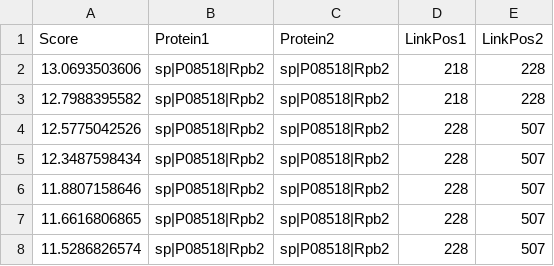
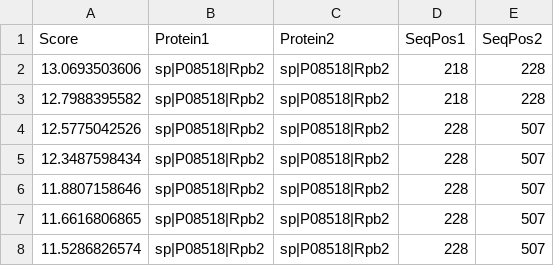
Before and after one commit to colin-combe/CLMS-model, a CSV file: csv_data/PolII.csv, drawn as a sheet; only a part is shown.

```diff
--- a/csv_data/PolII.csv
+++ b/csv_data/PolII.csv
@@ -1,2 +1,2 @@
-Score,Protein1,Protein2,LinkPos1,LinkPos2
+Score,Protein1,Protein2,SeqPos1,SeqPos2
 13.0693503606,sp|P08518|Rpb2,sp|P08518|Rpb2,218,228
```
Also changed, not shown: csv_data/Test.csv, 2 other files.
